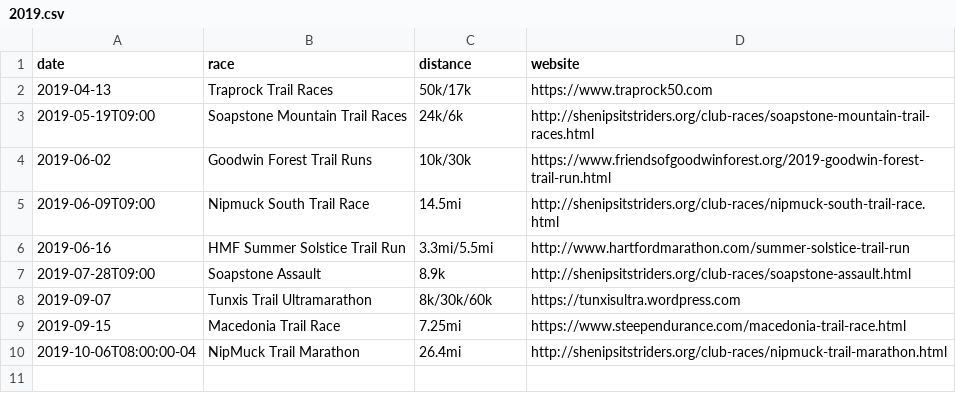
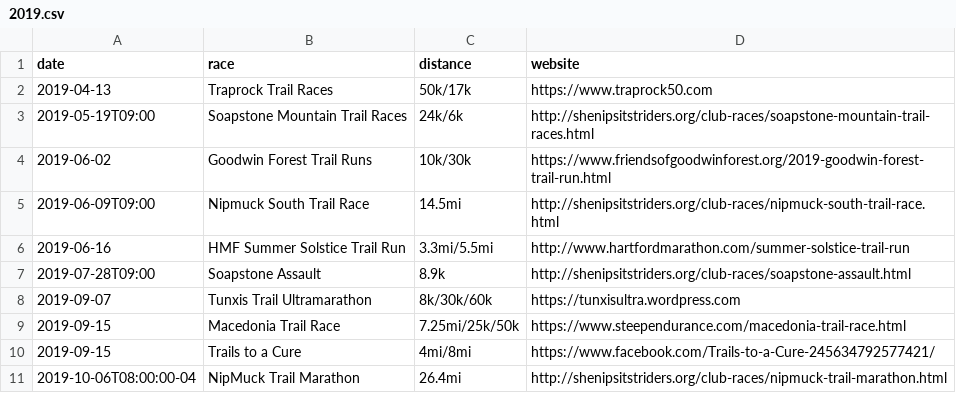
Before and after one commit to BlueBlazedTrailRunningSeries/BlueBlazedTrailRunningSeries.github.io, a CSV file: _data/races/2019.csv, drawn as a sheet.

Commit message:
Update 2019 race options

```diff
--- a/_data/races/2019.csv
+++ b/_data/races/2019.csv
@@ -8,3 +8,4 @@ date,race,distance,website
 2019-09-07,Tunxis Trail Ultramarathon,8k/30k/60k,https://tunxisultra.wordpress.com
-2019-09-15,Macedonia Trail Race,7.25mi,https://www.steependurance.com/macedonia-trail-race.html
+2019-09-15,Macedonia Trail Race,7.25mi/25k/50k,https://www.steependurance.com/macedonia-trail-race.html
+2019-09-15,Trails to a Cure,4mi/8mi,https://www.facebook.com/Trails-to-a-Cure-245634792577421/
 2019-10-06T08:00:00-04,NipMuck Trail Marathon,26.4mi,http://shenipsitstriders.org/club-races/nipmuck-trail-marathon.html
```
